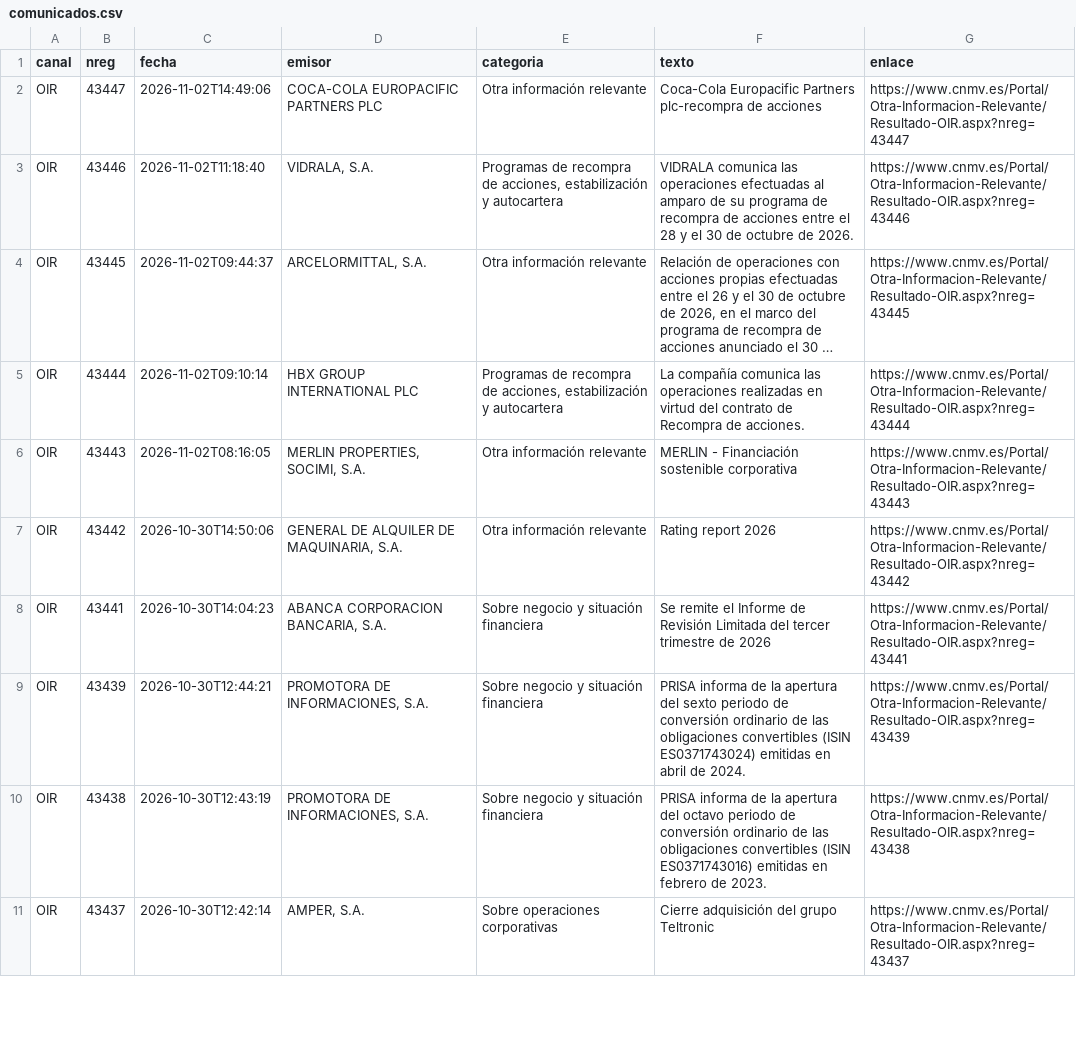
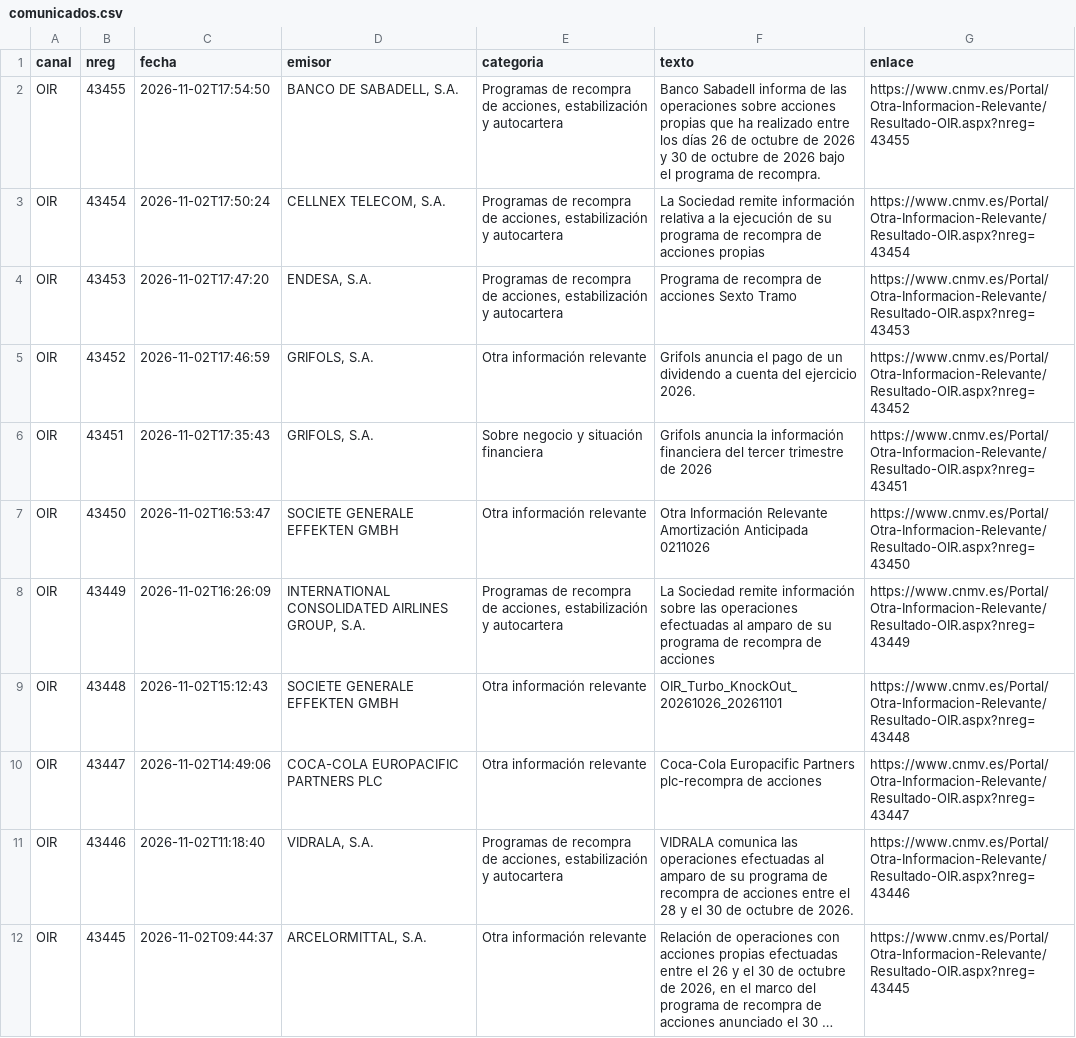
Before and after one commit to elespeculador-datos/ifg, a CSV file: docs/cnmv/datos/comunicados.csv, drawn as a sheet; only a part is shown; the shorter side is filled out with more unchanged rows; long unchanged cells end in ….

```diff
--- a/docs/cnmv/datos/comunicados.csv
+++ b/docs/cnmv/datos/comunicados.csv
@@ -1,2 +1,10 @@
 canal,nreg,fecha,emisor,categoria,texto,enlace
+OIR,43455,2026-11-02T17:54:50,"BANCO DE SABADELL, S.A.","Programas de recompra de acciones, estabilización y autocartera",Banco Sabadell informa de las operaciones sobre acciones propias que ha realizado entre los días 26 de octubre de 2026 y 30 de octubre de 2026 bajo el programa de recompra.,https://www.cnmv.es/Portal/Otra-Informacion-Relevante/Resultado-OIR.aspx?nreg=43455
+OIR,43454,2026-11-02T17:50:24,"CELLNEX TELECOM, S.A.","Programas de recompra de acciones, estabilización y autocartera",La Sociedad remite información relativa a la ejecución de su programa de recompra de acciones propias,https://www.cnmv.es/Portal/Otra-Informacion-Relevante/Resultado-OIR.aspx?nreg=43454
+OIR,43453,2026-11-02T17:47:20,"ENDESA, S.A.","Programas de recompra de acciones, estabilización y autocartera",Programa de recompra de acciones Sexto Tramo,https://www.cnmv.es/Portal/Otra-Informacion-Relevante/Resultado-OIR.aspx?nreg=43453
+OIR,43452,2026-11-02T17:46:59,"GRIFOLS, S.A.",Otra información relevante,Grifols anuncia el pago de un dividendo a cuenta del ejercicio 2026.,https://www.cnmv.es/Portal/Otra-Informacion-Relevante/Resultado-OIR.aspx?nreg=43452
+OIR,43451,2026-11-02T17:35:43,"GRIFOLS, S.A.",Sobre negocio y situación financiera,Grifols anuncia la información financiera del tercer trimestre de 2026,https://www.cnmv.es/Portal/Otra-Informacion-Relevante/Resultado-OIR.aspx?nreg=43451
+OIR,43450,2026-11-02T16:53:47,SOCIETE GENERALE EFFEKTEN GMBH,Otra información relevante,Otra Información Relevante Amortización Anticipada 0211026,https://www.cnmv.es/Portal/Otra-Informacion-Relevante/Resultado-OIR.aspx?nreg=43450
+OIR,43449,2026-11-02T16:26:09,"INTERNATIONAL CONSOLIDATED AIRLINES GROUP, S.A.","Programas de recompra de acciones, estabilización y autocartera",La Sociedad remite información sobre las operaciones efectuadas al amparo de su programa de recompra de acciones,https://www.cnmv.es/Portal/Otra-Informacion-Relevante/Resultado-OIR.aspx?nreg=43449
+OIR,43448,2026-11-02T15:12:43,SOCIETE GENERALE EFFEKTEN GMBH,Otra información relevante,OIR_Turbo_KnockOut_20261026_20261101,https://www.cnmv.es/Portal/Otra-Informacion-Relevante/Resultado-OIR.aspx?nreg=43448
 OIR,43447,2026-11-02T14:49:06,COCA-COLA EUROPACIFIC PARTNERS PLC,Otra información relevante,Coca-Cola Europacific Partners plc-recompra de acciones,https://www.cnmv.es/Portal/Otra-Informacion-Relevante/Resultado-OIR.aspx?nreg=43447
```
Also changed, not shown: docs/cnmv/datos/ibex35.csv, 43 other files.
